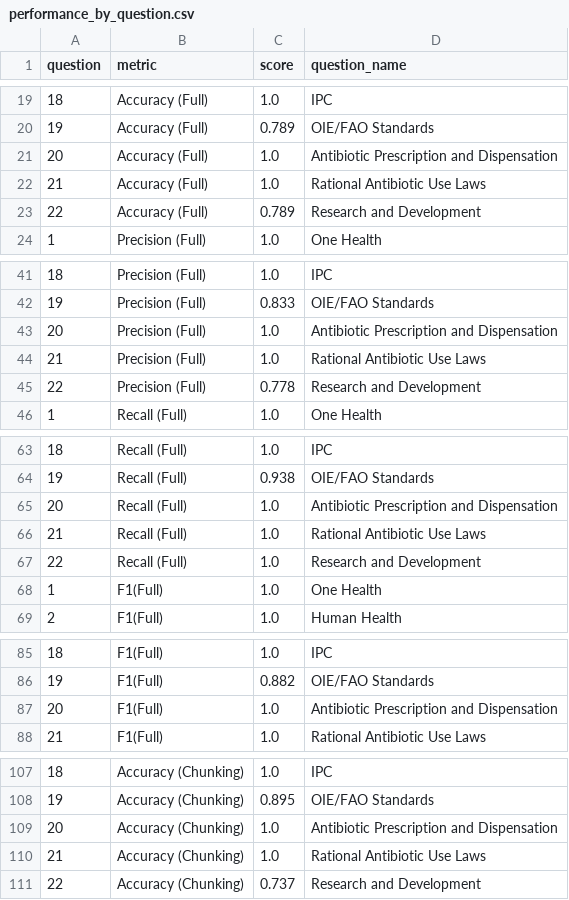
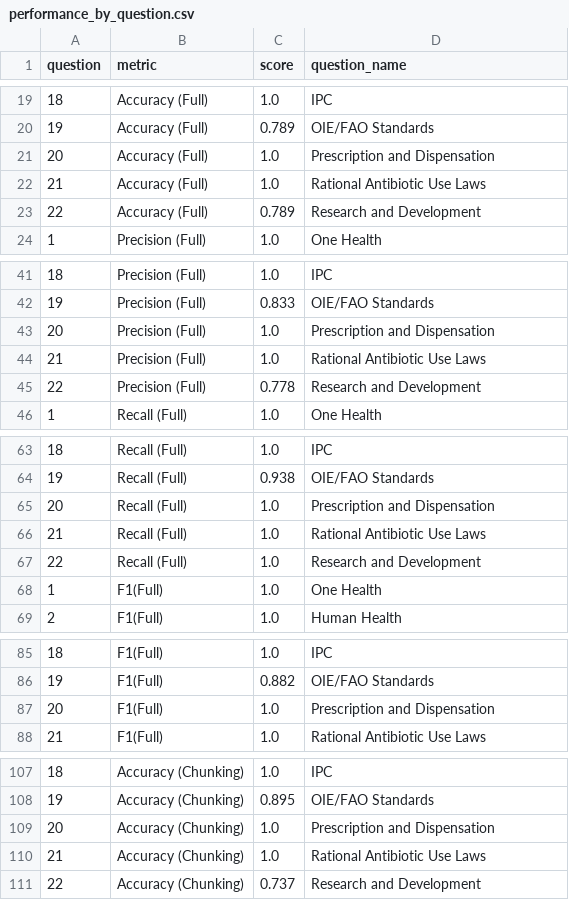
Before and after one commit to gmelmed/UKHSA-Capstone, a CSV file: data/7-data-for-viz/performance_by_question.csv, drawn as a sheet; only a part is shown, gaps mark what is left out; the diff covers the shown part only.

Commit message:
shorter label

```diff
--- a/data/7-data-for-viz/performance_by_question.csv
+++ b/data/7-data-for-viz/performance_by_question.csv
@@ -20,3 +20,3 @@ question,metric,score,question_name
 19,Accuracy  (Full),0.789,OIE/FAO Standards
-20,Accuracy  (Full),1.0,Antibiotic Prescription and Dispensation
+20,Accuracy  (Full),1.0,Prescription and Dispensation
 21,Accuracy  (Full),1.0,Rational Antibiotic Use Laws
@@ -42,3 +42,3 @@ question,metric,score,question_name
 19,Precision (Full),0.833,OIE/FAO Standards
-20,Precision (Full),1.0,Antibiotic Prescription and Dispensation
+20,Precision (Full),1.0,Prescription and Dispensation
 21,Precision (Full),1.0,Rational Antibiotic Use Laws
@@ -64,3 +64,3 @@ question,metric,score,question_name
 19,Recall (Full),0.938,OIE/FAO Standards
-20,Recall (Full),1.0,Antibiotic Prescription and Dispensation
+20,Recall (Full),1.0,Prescription and Dispensation
 21,Recall (Full),1.0,Rational Antibiotic Use Laws
@@ -86,3 +86,3 @@ question,metric,score,question_name
 19,F1(Full),0.882,OIE/FAO Standards
-20,F1(Full),1.0,Antibiotic Prescription and Dispensation
+20,F1(Full),1.0,Prescription and Dispensation
 21,F1(Full),1.0,Rational Antibiotic Use Laws
@@ -108,3 +108,3 @@ question,metric,score,question_name
 19,Accuracy (Chunking),0.895,OIE/FAO Standards
-20,Accuracy (Chunking),1.0,Antibiotic Prescription and Dispensation
+20,Accuracy (Chunking),1.0,Prescription and Dispensation
 21,Accuracy (Chunking),1.0,Rational Antibiotic Use Laws
```
Also changed, not shown: 3 edited cells elsewhere in this file.
